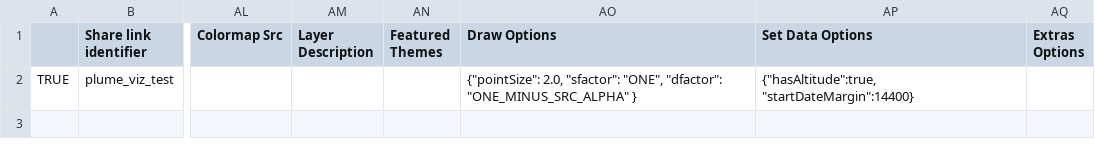
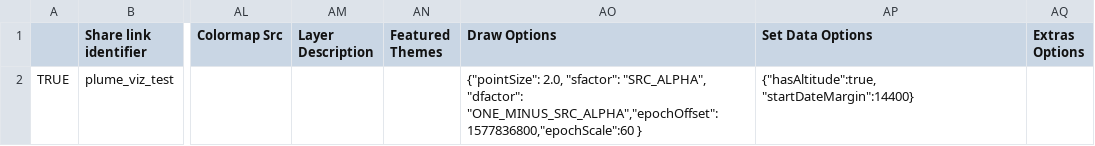
Before and after one commit to CMU-CREATE-Lab/automate-plume-viz, a CSV file: data/earth_time_layer_template.csv, drawn as a sheet; only a part is shown, gaps mark what is left out; the diff names each change by its address in the sheet, - before the commit and + after, or states it on an @@ line.

```diff
--- a/data/earth_time_layer_template.csv
+++ b/data/earth_time_layer_template.csv
-AO2 (Draw Options): …2.0, "sfactor": "ONE", "dfactor": "ONE_MINUS_SRC_ALPHA" }
+AO2 (Draw Options): …2.0, "sfactor": "SRC_ALPHA", "dfactor": "ONE_MINUS_SRC_ALPHA","epochOffset":1577836800,"epochScale":60 }
```
Also changed, not shown: 3 other files.
